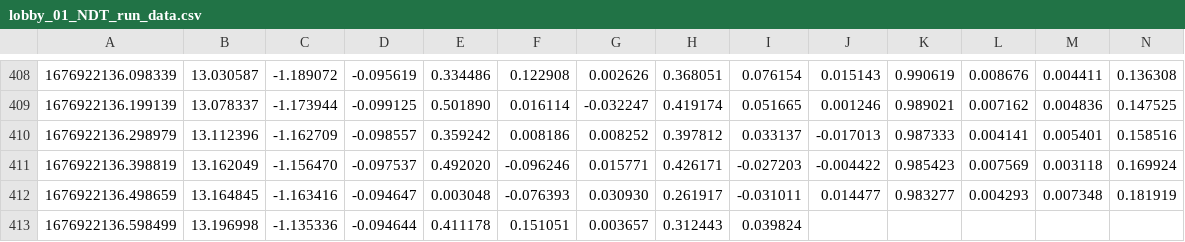
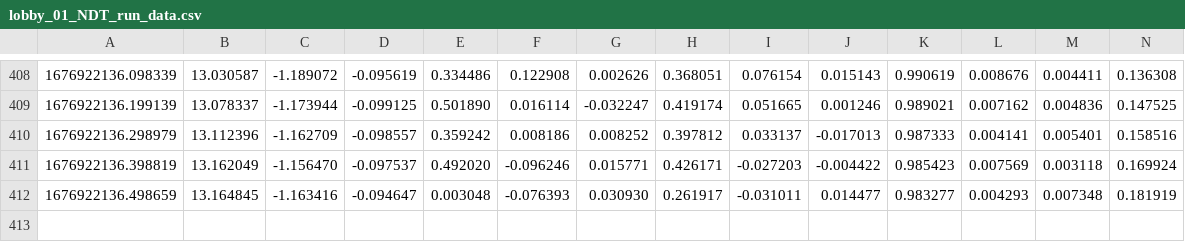
Before and after one commit to Jhammerh92/OdomPlot, a CSV file: data/lobby_01_NDT_run_data.csv, drawn as a sheet; only a part is shown, gaps mark what is left out; rows hold the shown columns only; the diff names each change by its address in the sheet, - before the commit and + after, or states it on an @@ line.

```diff
--- a/data/lobby_01_NDT_run_data.csv
+++ b/data/lobby_01_NDT_run_data.csv
-row 413: 1676922136.598499 | 13.196998 | -1.135336 | -0.094644 | 0.411178 | 0.151051 | 0.003657 | 0.312443 | 0.039824
```
Also changed, not shown: 18 other files.
